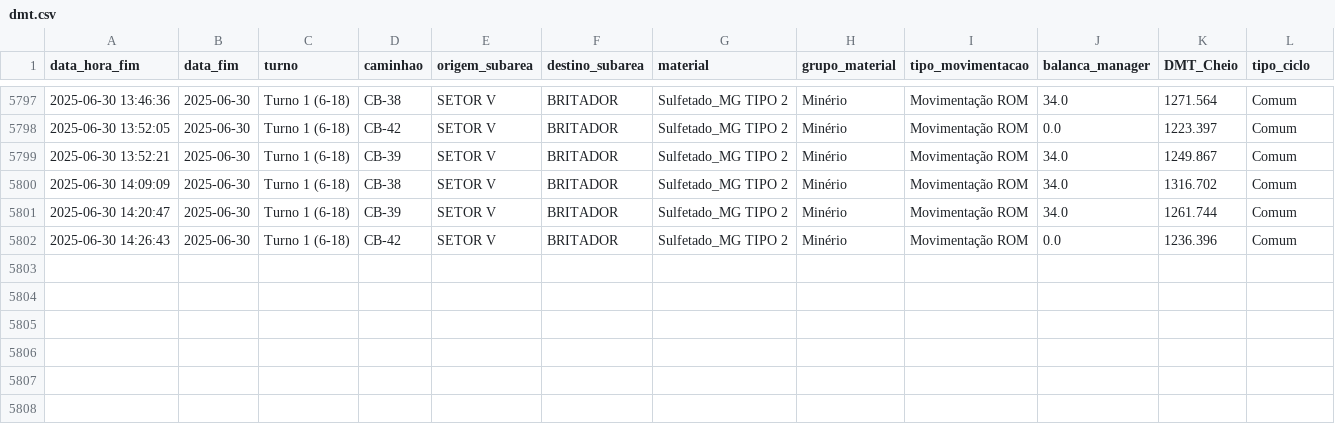
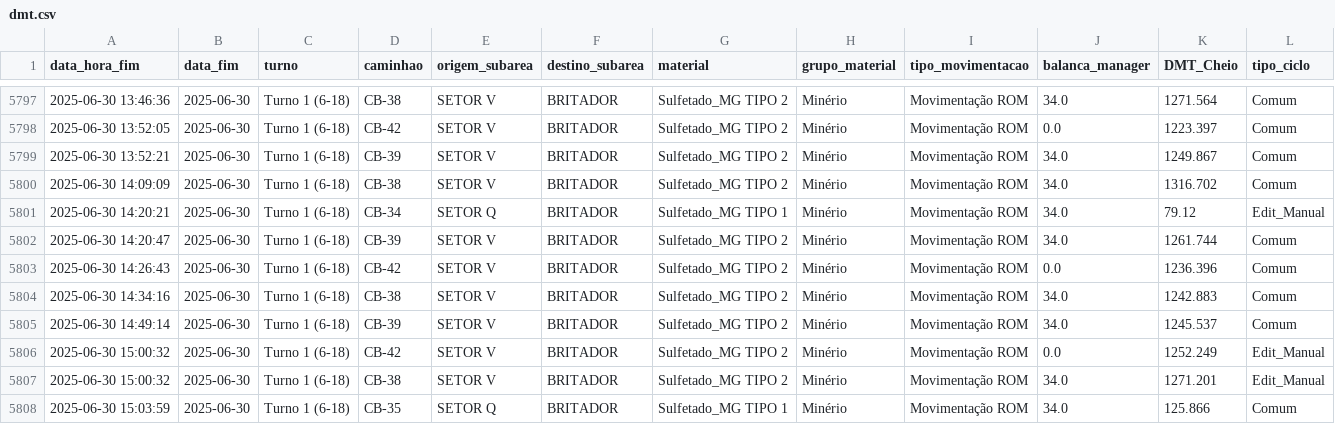
Before and after one commit to eduardosoros/app_controle_dmt, a CSV file: dados/dmt.csv, drawn as a sheet; only a part is shown, gaps mark what is left out.

Commit message:
Atualização automática via DSN de Usuário

```diff
--- a/dados/dmt.csv
+++ b/dados/dmt.csv
@@ -5800,3 +5800,9 @@ data_hora_fim,data_fim,turno,caminhao,origem_subarea,destino_subarea,material,gr
 2025-06-30 14:09:09,2025-06-30,Turno 1 (6-18),CB-38,SETOR V,BRITADOR,Sulfetado_MG TIPO 2,Minério,Movimentação ROM,34.0,1316.702,Comum
+2025-06-30 14:20:21,2025-06-30,Turno 1 (6-18),CB-34,SETOR Q,BRITADOR,Sulfetado_MG TIPO 1,Minério,Movimentação ROM,34.0,79.12,Edit_Manual
 2025-06-30 14:20:47,2025-06-30,Turno 1 (6-18),CB-39,SETOR V,BRITADOR,Sulfetado_MG TIPO 2,Minério,Movimentação ROM,34.0,1261.744,Comum
 2025-06-30 14:26:43,2025-06-30,Turno 1 (6-18),CB-42,SETOR V,BRITADOR,Sulfetado_MG TIPO 2,Minério,Movimentação ROM,0.0,1236.396,Comum
+2025-06-30 14:34:16,2025-06-30,Turno 1 (6-18),CB-38,SETOR V,BRITADOR,Sulfetado_MG TIPO 2,Minério,Movimentação ROM,34.0,1242.883,Comum
+2025-06-30 14:49:14,2025-06-30,Turno 1 (6-18),CB-39,SETOR V,BRITADOR,Sulfetado_MG TIPO 2,Minério,Movimentação ROM,34.0,1245.537,Comum
+2025-06-30 15:00:32,2025-06-30,Turno 1 (6-18),CB-42,SETOR V,BRITADOR,Sulfetado_MG TIPO 2,Minério,Movimentação ROM,0.0,1252.249,Edit_Manual
+2025-06-30 15:00:32,2025-06-30,Turno 1 (6-18),CB-38,SETOR V,BRITADOR,Sulfetado_MG TIPO 2,Minério,Movimentação ROM,34.0,1271.201,Edit_Manual
+2025-06-30 15:03:59,2025-06-30,Turno 1 (6-18),CB-35,SETOR Q,BRITADOR,Sulfetado_MG TIPO 1,Minério,Movimentação ROM,34.0,125.866,Comum
```
